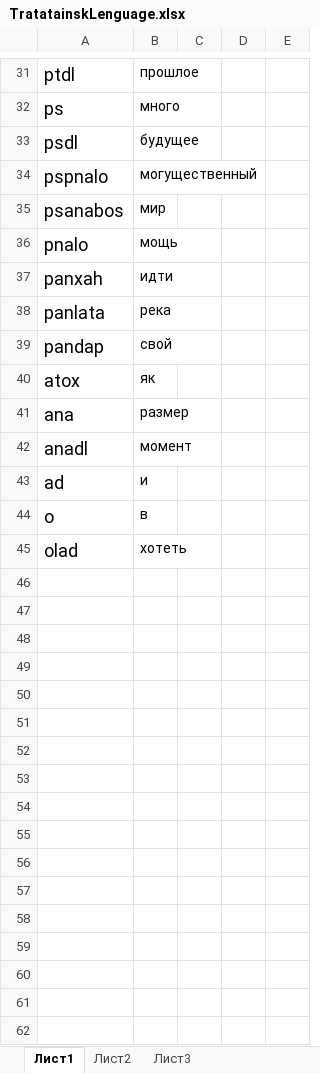
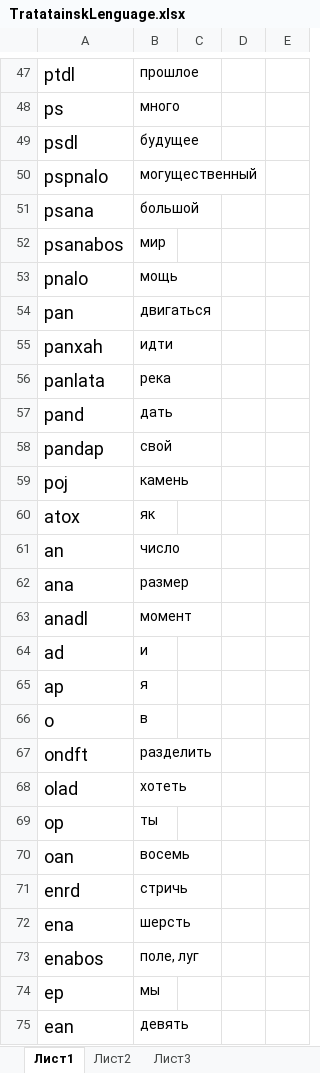
Before and after one commit to lev-l/TheChronicOfDarkCastle, an Excel workbook: TratatainskLenguage.xlsx, sheet Лист1, drawn as a sheet; only a part is shown, gaps mark what is left out; values as stored, in another font and other column widths than the file's, no borders; the diff covers the shown part only; the diff names each change by its address in the sheet, - before the commit and + after, or states it on an @@ line.

Commit message:
Add files via upload

```diff
--- a/TratatainskLenguage.xlsx (sheet Лист1)
+++ b/TratatainskLenguage.xlsx (sheet Лист1)
+row 51: psana | большой
+row 54: pan | двигаться
+row 57: pand | дать
+row 59: poj | камень
+row 61: an | число
+row 65: ap | я
+row 67: ondft | разделить
+row 69: op | ты
+row 70: oan | восемь
+row 71: enrd | стричь
+row 72: ena | шерсть
+row 73: enabos | поле, луг
+row 74: ep | мы
+row 75: ean | девять
```
Also changed, not shown: 16 added rows and 2 edited cells elsewhere in this sheet.
